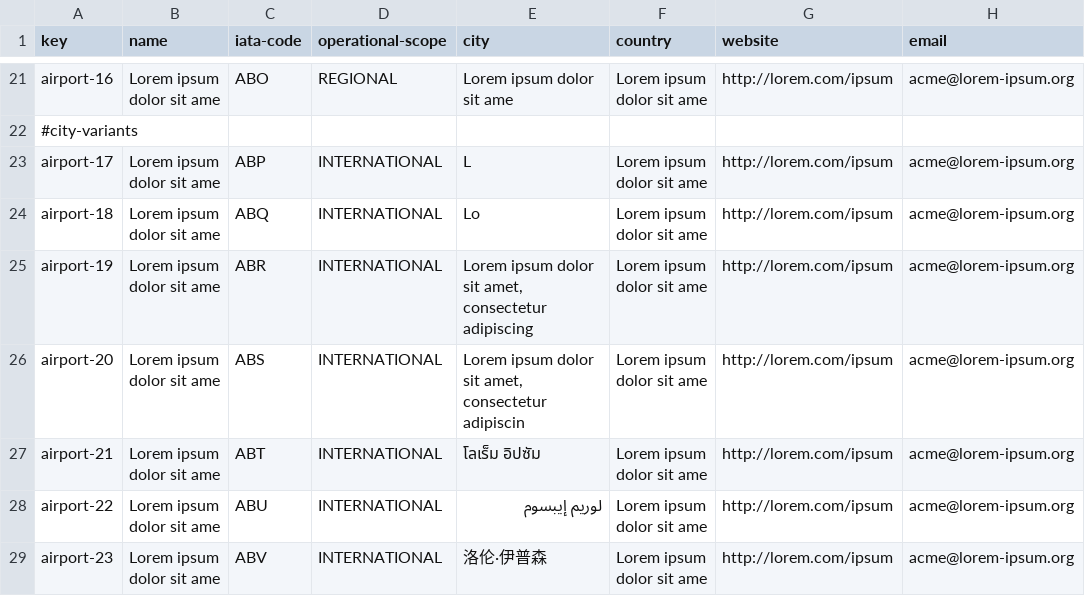
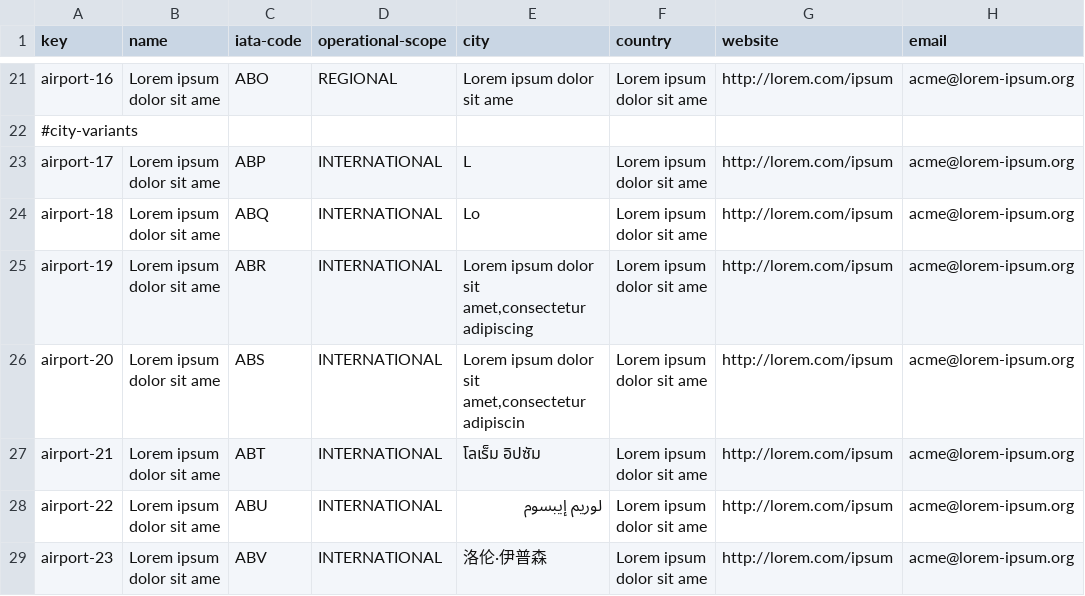
Before and after one commit to javiarellanoo/Acme-ANS, a CSV file: src/main/resources/WEB-INF/data/sample/airport.csv, drawn as a sheet; only a part is shown, gaps mark what is left out; the diff covers the shown part only; the diff names each change by its address in the sheet, - before the commit and + after, or states it on an @@ line.

```diff
--- a/src/main/resources/WEB-INF/data/sample/airport.csv
+++ b/src/main/resources/WEB-INF/data/sample/airport.csv
-E25 (city): …dolor sit amet, consectetur adipiscing
+E25 (city): …dolor sit amet,consectetur adipiscing
-E26 (city): …dolor sit amet, consectetur adipiscin
+E26 (city): …dolor sit amet,consectetur adipiscin
```
Also changed, not shown: 12 added rows and 5 edited cells elsewhere in this file, src/main/resources/WEB-INF/data/sample/booking.csv, src/main/resources/WEB-INF/data/sample/flight.csv, 17 other files.
